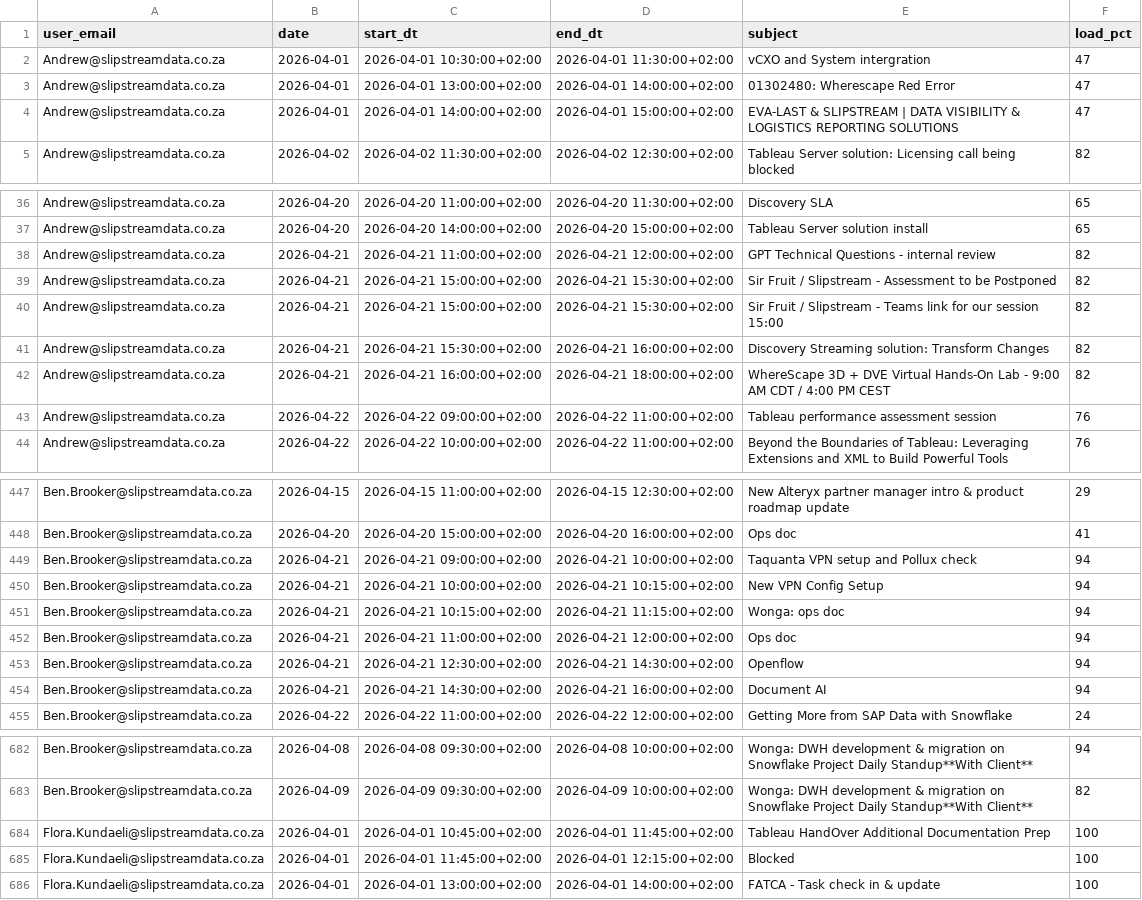
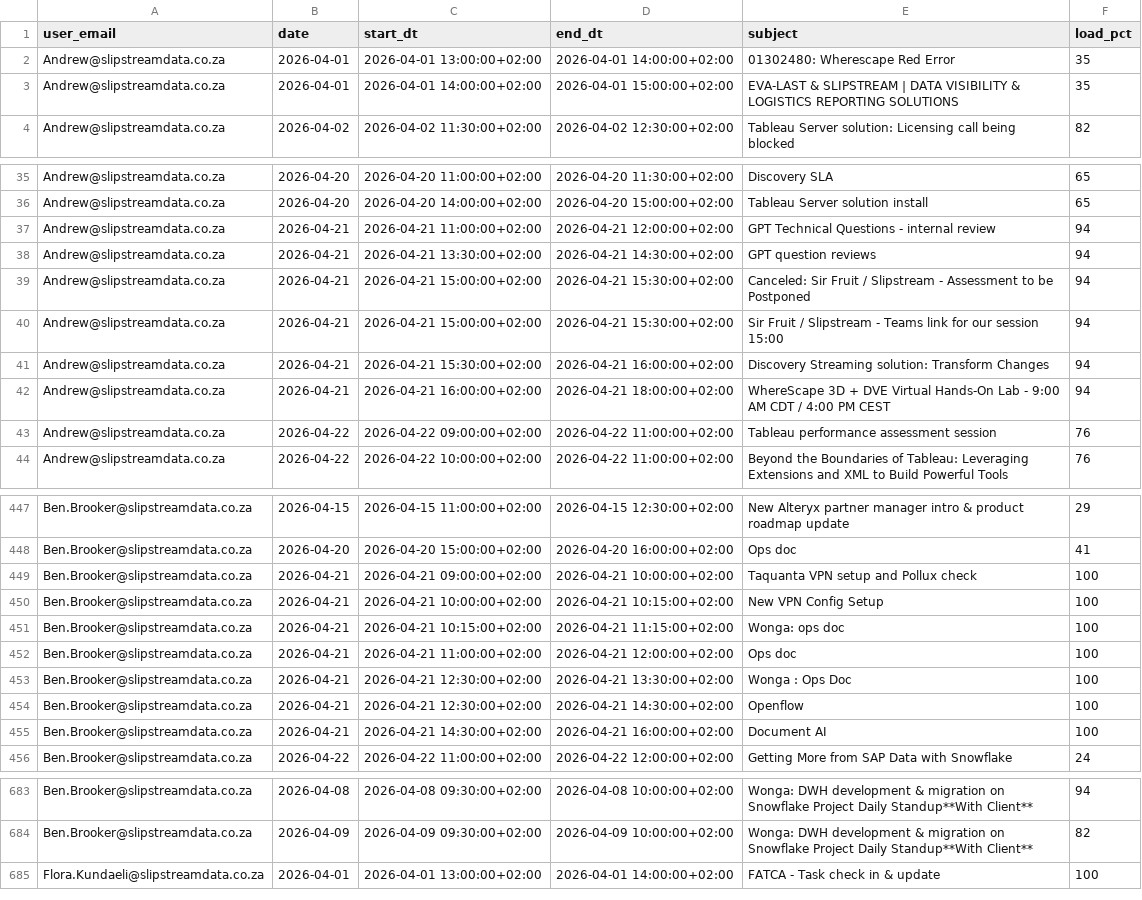
Before and after one commit to ThandoCalana/resource_scheduling, a CSV file: Schedule/outlook_events.csv, drawn as a sheet; only a part is shown, gaps mark what is left out; the diff covers the shown part only.

```diff
--- a/Schedule/outlook_events.csv
+++ b/Schedule/outlook_events.csv
@@ -1,5 +1,4 @@
 user_email,date,start_dt,end_dt,subject,load_pct
-Andrew@slipstreamdata.co.za,2026-04-01,2026-04-01 10:30:00+02:00,2026-04-01 11:30:00+02:00,vCXO and System intergration,47
-Andrew@slipstreamdata.co.za,2026-04-01,2026-04-01 13:00:00+02:00,2026-04-01 14:00:00+02:00,01302480: Wherescape Red Error,47
-Andrew@slipstreamdata.co.za,2026-04-01,2026-04-01 14:00:00+02:00,2026-04-01 15:00:00+02:00,EVA-LAST & SLIPSTREAM | DATA VISIBILITY & LOGISTICS REPORTING SOLUTIONS,47
+Andrew@slipstreamdata.co.za,2026-04-01,2026-04-01 13:00:00+02:00,2026-04-01 14:00:00+02:00,01302480: Wherescape Red Error,35
+Andrew@slipstreamdata.co.za,2026-04-01,2026-04-01 14:00:00+02:00,2026-04-01 15:00:00+02:00,EVA-LAST & SLIPSTREAM | DATA VISIBILITY & LOGISTICS REPORTING SOLUTIONS,35
 Andrew@slipstreamdata.co.za,2026-04-02,2026-04-02 11:30:00+02:00,2026-04-02 12:30:00+02:00,Tableau Server solution: Licensing call being blocked ,82
@@ -37,7 +36,8 @@ Andrew@slipstreamdata.co.za,2026-04-20,2026-04-20 11:00:00+02:00,2026-04-20 11:3
 Andrew@slipstreamdata.co.za,2026-04-20,2026-04-20 14:00:00+02:00,2026-04-20 15:00:00+02:00,Tableau Server solution install,65
-Andrew@slipstreamdata.co.za,2026-04-21,2026-04-21 11:00:00+02:00,2026-04-21 12:00:00+02:00,GPT Technical Questions - internal review ,82
-Andrew@slipstreamdata.co.za,2026-04-21,2026-04-21 15:00:00+02:00,2026-04-21 15:30:00+02:00,Sir Fruit / Slipstream - Assessment to be Postponed,82
-Andrew@slipstreamdata.co.za,2026-04-21,2026-04-21 15:00:00+02:00,2026-04-21 15:30:00+02:00,Sir Fruit / Slipstream - Teams link for our session 15:00,82
-Andrew@slipstreamdata.co.za,2026-04-21,2026-04-21 15:30:00+02:00,2026-04-21 16:00:00+02:00,Discovery Streaming solution: Transform Changes,82
-Andrew@slipstreamdata.co.za,2026-04-21,2026-04-21 16:00:00+02:00,2026-04-21 18:00:00+02:00,WhereScape 3D + DVE Virtual Hands-On Lab - 9:00 AM CDT / 4:00 PM CEST,82
+Andrew@slipstreamdata.co.za,2026-04-21,2026-04-21 11:00:00+02:00,2026-04-21 12:00:00+02:00,GPT Technical Questions - internal review ,94
+Andrew@slipstreamdata.co.za,2026-04-21,2026-04-21 13:30:00+02:00,2026-04-21 14:30:00+02:00,GPT question reviews,94
+Andrew@slipstreamdata.co.za,2026-04-21,2026-04-21 15:00:00+02:00,2026-04-21 15:30:00+02:00,Canceled: Sir Fruit / Slipstream - Assessment to be Postponed,94
+Andrew@slipstreamdata.co.za,2026-04-21,2026-04-21 15:00:00+02:00,2026-04-21 15:30:00+02:00,Sir Fruit / Slipstream - Teams link for our session 15:00,94
+Andrew@slipstreamdata.co.za,2026-04-21,2026-04-21 15:30:00+02:00,2026-04-21 16:00:00+02:00,Discovery Streaming solution: Transform Changes,94
+Andrew@slipstreamdata.co.za,2026-04-21,2026-04-21 16:00:00+02:00,2026-04-21 18:00:00+02:00,WhereScape 3D + DVE Virtual Hands-On Lab - 9:00 AM CDT / 4:00 PM CEST,94
 Andrew@slipstreamdata.co.za,2026-04-22,2026-04-22 09:00:00+02:00,2026-04-22 11:00:00+02:00,Tableau performance assessment session,76
@@ -448,8 +448,9 @@ Ben.Brooker@slipstreamdata.co.za,2026-04-15,2026-04-15 11:00:00+02:00,2026-04-15
 Ben.Brooker@slipstreamdata.co.za,2026-04-20,2026-04-20 15:00:00+02:00,2026-04-20 16:00:00+02:00,Ops doc,41
-Ben.Brooker@slipstreamdata.co.za,2026-04-21,2026-04-21 09:00:00+02:00,2026-04-21 10:00:00+02:00,Taquanta VPN setup and Pollux check,94
-Ben.Brooker@slipstreamdata.co.za,2026-04-21,2026-04-21 10:00:00+02:00,2026-04-21 10:15:00+02:00,New VPN Config Setup,94
-Ben.Brooker@slipstreamdata.co.za,2026-04-21,2026-04-21 10:15:00+02:00,2026-04-21 11:15:00+02:00,Wonga: ops doc,94
-Ben.Brooker@slipstreamdata.co.za,2026-04-21,2026-04-21 11:00:00+02:00,2026-04-21 12:00:00+02:00,Ops doc,94
-Ben.Brooker@slipstreamdata.co.za,2026-04-21,2026-04-21 12:30:00+02:00,2026-04-21 14:30:00+02:00,Openflow,94
-Ben.Brooker@slipstreamdata.co.za,2026-04-21,2026-04-21 14:30:00+02:00,2026-04-21 16:00:00+02:00,Document AI,94
+Ben.Brooker@slipstreamdata.co.za,2026-04-21,2026-04-21 09:00:00+02:00,2026-04-21 10:00:00+02:00,Taquanta VPN setup and Pollux check,100
+Ben.Brooker@slipstreamdata.co.za,2026-04-21,2026-04-21 10:00:00+02:00,2026-04-21 10:15:00+02:00,New VPN Config Setup,100
+Ben.Brooker@slipstreamdata.co.za,2026-04-21,2026-04-21 10:15:00+02:00,2026-04-21 11:15:00+02:00,Wonga: ops doc,100
+Ben.Brooker@slipstreamdata.co.za,2026-04-21,2026-04-21 11:00:00+02:00,2026-04-21 12:00:00+02:00,Ops doc,100
+Ben.Brooker@slipstreamdata.co.za,2026-04-21,2026-04-21 12:30:00+02:00,2026-04-21 13:30:00+02:00,Wonga : Ops Doc,100
+Ben.Brooker@slipstreamdata.co.za,2026-04-21,2026-04-21 12:30:00+02:00,2026-04-21 14:30:00+02:00,Openflow,100
+Ben.Brooker@slipstreamdata.co.za,2026-04-21,2026-04-21 14:30:00+02:00,2026-04-21 16:00:00+02:00,Document AI,100
 Ben.Brooker@slipstreamdata.co.za,2026-04-22,2026-04-22 11:00:00+02:00,2026-04-22 12:00:00+02:00,Getting More from SAP Data with Snowflake,24
@@ -683,4 +684,2 @@ Ben.Brooker@slipstreamdata.co.za,2026-04-08,2026-04-08 09:30:00+02:00,2026-04-08
 Ben.Brooker@slipstreamdata.co.za,2026-04-09,2026-04-09 09:30:00+02:00,2026-04-09 10:00:00+02:00,Wonga: DWH development & migration on Snowflake Project Daily Standup**With Client**,82
-Flora.Kundaeli@slipstreamdata.co.za,2026-04-01,2026-04-01 10:45:00+02:00,2026-04-01 11:45:00+02:00,Tableau HandOver Additional Documentation Prep,100
-Flora.Kundaeli@slipstreamdata.co.za,2026-04-01,2026-04-01 11:45:00+02:00,2026-04-01 12:15:00+02:00,Blocked,100
 Flora.Kundaeli@slipstreamdata.co.za,2026-04-01,2026-04-01 13:00:00+02:00,2026-04-01 14:00:00+02:00,FATCA - Task check in & update,100
```
Also changed, not shown: 6 added rows, 10 removed rows and 40 edited cells elsewhere in this file.
